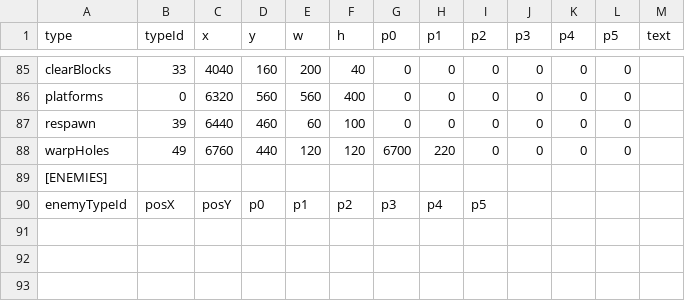
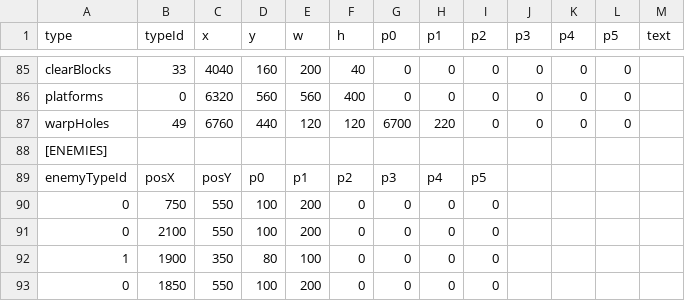
Before and after one commit to tahayuu/2Dgame_1_new, a CSV file: 2Dgame_1/data/stages/stage_edit_2.csv, drawn as a sheet; only a part is shown, gaps mark what is left out; removed rows and columns are numbered as before the commit, all else as after; the diff names each change by its address in the sheet, - before the commit and + after, or states it on an @@ line.

```diff
--- a/2Dgame_1/data/stages/stage_edit_2.csv
+++ b/2Dgame_1/data/stages/stage_edit_2.csv
-row 87: respawn | 39 | 6440 | 460 | 60 | 100 | 0 | 0 | 0 | 0 | 0 | 0
+row 90: 0 | 750 | 550 | 100 | 200 | 0 | 0 | 0 | 0
+row 91: 0 | 2100 | 550 | 100 | 200 | 0 | 0 | 0 | 0
+row 92: 1 | 1900 | 350 | 80 | 100 | 0 | 0 | 0 | 0
+row 93: 0 | 1850 | 550 | 100 | 200 | 0 | 0 | 0 | 0
```
Also changed, not shown: 2Dgame_1/data/stages/stage_edit_3.csv, 2Dgame_1/data/stages/stage_edit_99.csv, 9 other files.
